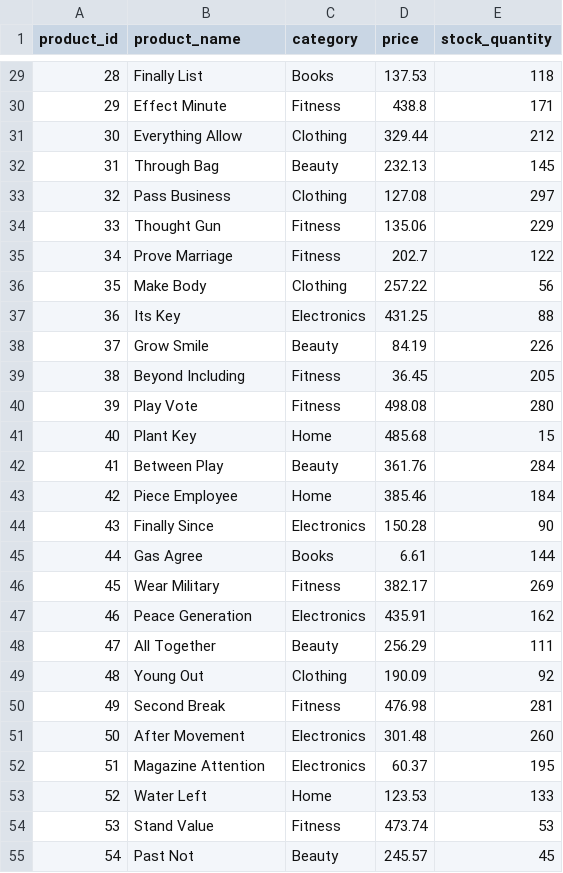
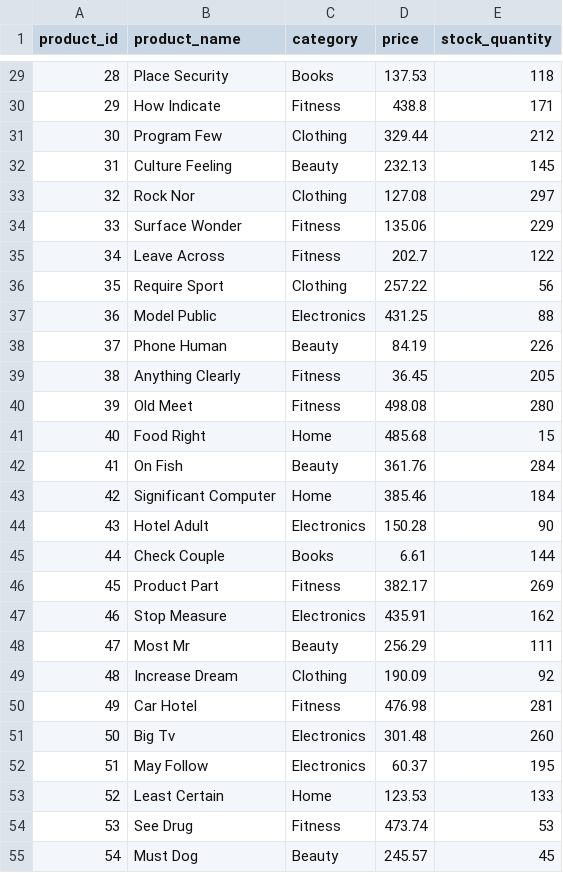
Before and after one commit to KhaledJO07/ecommerce-analytics-data-platform, a CSV file: data/raw/products.csv, drawn as a sheet; only a part is shown, gaps mark what is left out; the diff covers the shown part only.

```diff
--- a/data/raw/products.csv
+++ b/data/raw/products.csv
@@ -29,27 +29,27 @@ product_id,product_name,category,price,stock_quantity
-28,Finally List,Books,137.53,118
-29,Effect Minute,Fitness,438.8,171
-30,Everything Allow,Clothing,329.44,212
-31,Through Bag,Beauty,232.13,145
-32,Pass Business,Clothing,127.08,297
-33,Thought Gun,Fitness,135.06,229
-34,Prove Marriage,Fitness,202.7,122
-35,Make Body,Clothing,257.22,56
-36,Its Key,Electronics,431.25,88
-37,Grow Smile,Beauty,84.19,226
-38,Beyond Including,Fitness,36.45,205
-39,Play Vote,Fitness,498.08,280
-40,Plant Key,Home,485.68,15
-41,Between Play,Beauty,361.76,284
-42,Piece Employee,Home,385.46,184
-43,Finally Since,Electronics,150.28,90
-44,Gas Agree,Books,6.61,144
-45,Wear Military,Fitness,382.17,269
-46,Peace Generation,Electronics,435.91,162
-47,All Together,Beauty,256.29,111
-48,Young Out,Clothing,190.09,92
-49,Second Break,Fitness,476.98,281
-50,After Movement,Electronics,301.48,260
-51,Magazine Attention,Electronics,60.37,195
-52,Water Left,Home,123.53,133
-53,Stand Value,Fitness,473.74,53
-54,Past Not,Beauty,245.57,45
+28,Place Security,Books,137.53,118
+29,How Indicate,Fitness,438.8,171
+30,Program Few,Clothing,329.44,212
+31,Culture Feeling,Beauty,232.13,145
+32,Rock Nor,Clothing,127.08,297
+33,Surface Wonder,Fitness,135.06,229
+34,Leave Across,Fitness,202.7,122
+35,Require Sport,Clothing,257.22,56
+36,Model Public,Electronics,431.25,88
+37,Phone Human,Beauty,84.19,226
+38,Anything Clearly,Fitness,36.45,205
+39,Old Meet,Fitness,498.08,280
+40,Food Right,Home,485.68,15
+41,On Fish,Beauty,361.76,284
+42,Significant Computer,Home,385.46,184
+43,Hotel Adult,Electronics,150.28,90
+44,Check Couple,Books,6.61,144
+45,Product Part,Fitness,382.17,269
+46,Stop Measure,Electronics,435.91,162
+47,Most Mr,Beauty,256.29,111
+48,Increase Dream,Clothing,190.09,92
+49,Car Hotel,Fitness,476.98,281
+50,Big Tv,Electronics,301.48,260
+51,May Follow,Electronics,60.37,195
+52,Least Certain,Home,123.53,133
+53,See Drug,Fitness,473.74,53
+54,Must Dog,Beauty,245.57,45
```
Also changed, not shown: 73 edited cells elsewhere in this file, data/raw/customers.csv, data/raw/orders.csv, 7 other files.
